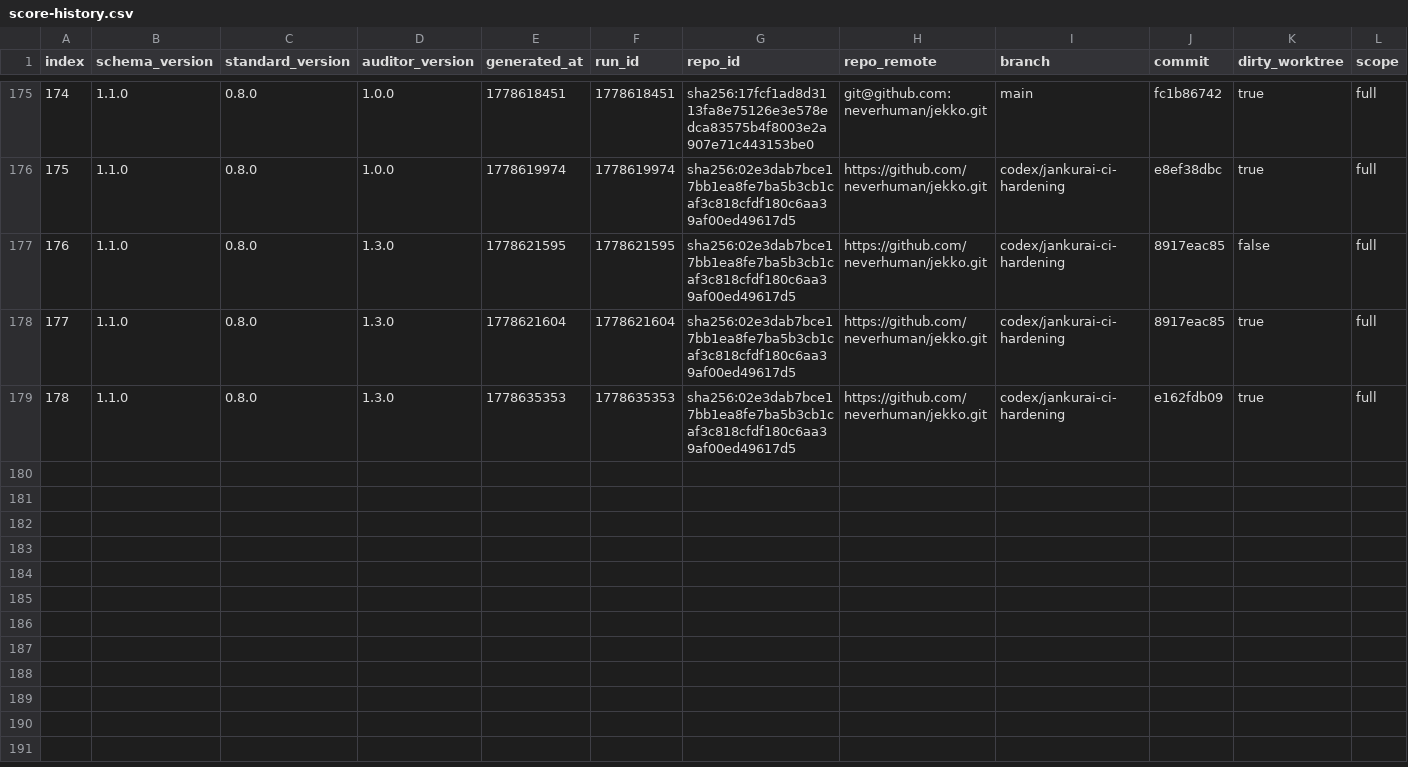
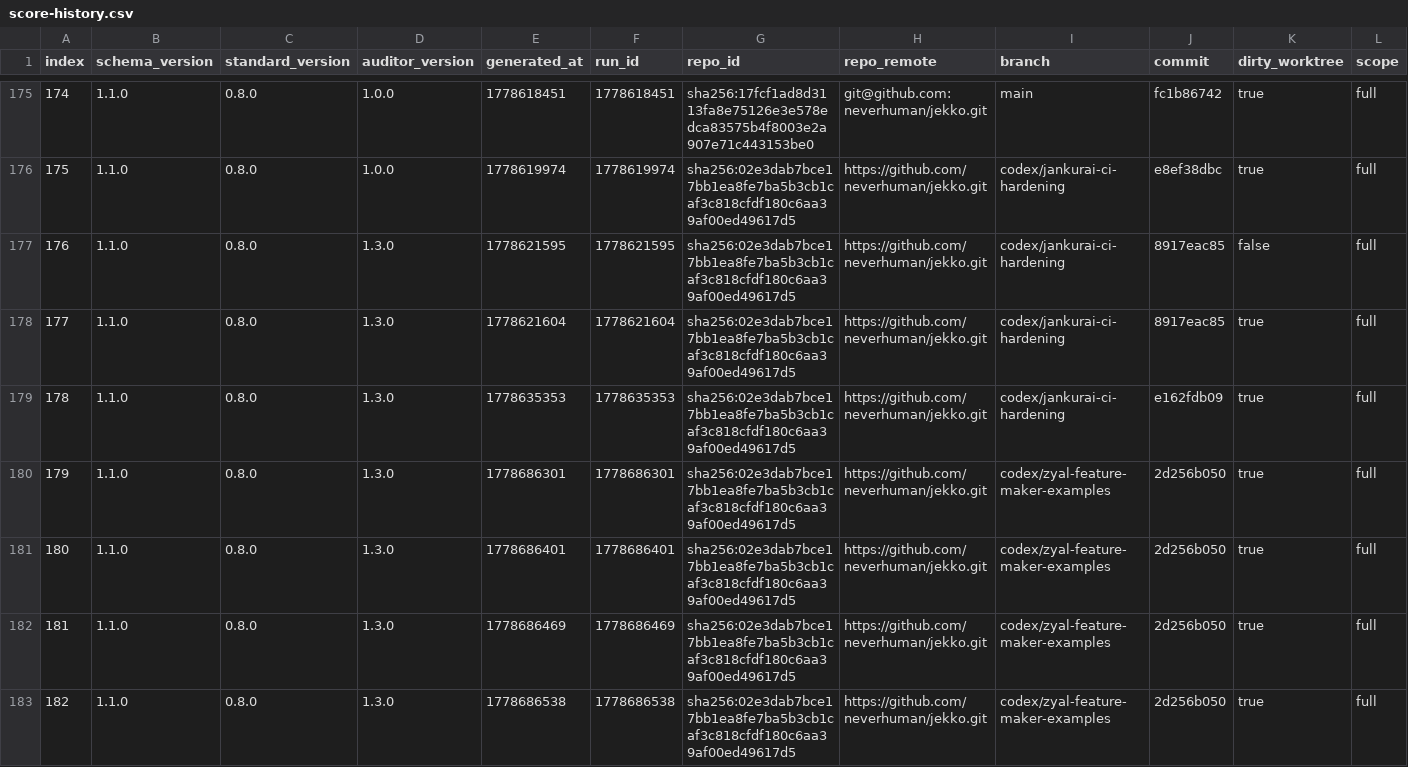
Before and after one commit to ARYA-Labs-PBC/jekko, a CSV file: agent/score-history.csv, drawn as a sheet; only a part is shown, gaps mark what is left out; rows hold the shown columns only; the diff names each change by its address in the sheet, - before the commit and + after, or states it on an @@ line.

Commit message:
Harden memory benchmark audit gates

```diff
--- a/agent/score-history.csv
+++ b/agent/score-history.csv
+row 180: 179 | 1.1.0 | 0.8.0 | 1.3.0 | 1778686301 | 1778686301 | sha256:02e3dab7bce17bb1ea8fe7ba5b3cb1caf3c818cfdf180c6aa39af00ed49617d5 | https://github.com/neverhuman/jekko.git | codex/zyal-feature-maker-examples | 2d256b050 | true | full
+row 181: 180 | 1.1.0 | 0.8.0 | 1.3.0 | 1778686401 | 1778686401 | sha256:02e3dab7bce17bb1ea8fe7ba5b3cb1caf3c818cfdf180c6aa39af00ed49617d5 | https://github.com/neverhuman/jekko.git | codex/zyal-feature-maker-examples | 2d256b050 | true | full
+row 182: 181 | 1.1.0 | 0.8.0 | 1.3.0 | 1778686469 | 1778686469 | sha256:02e3dab7bce17bb1ea8fe7ba5b3cb1caf3c818cfdf180c6aa39af00ed49617d5 | https://github.com/neverhuman/jekko.git | codex/zyal-feature-maker-examples | 2d256b050 | true | full
+row 183: 182 | 1.1.0 | 0.8.0 | 1.3.0 | 1778686538 | 1778686538 | sha256:02e3dab7bce17bb1ea8fe7ba5b3cb1caf3c818cfdf180c6aa39af00ed49617d5 | https://github.com/neverhuman/jekko.git | codex/zyal-feature-maker-examples | 2d256b050 | true | full
```
Also changed, not shown: 30 other files.
